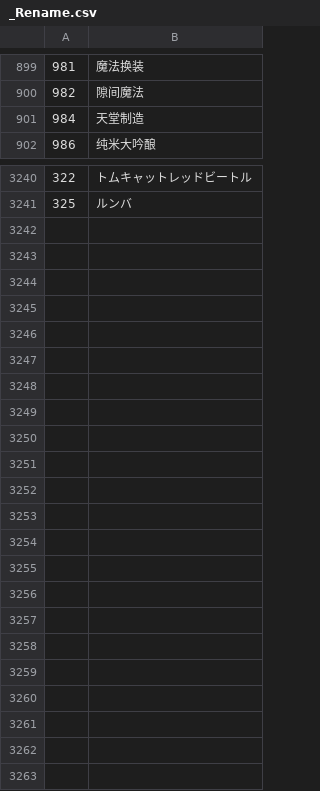
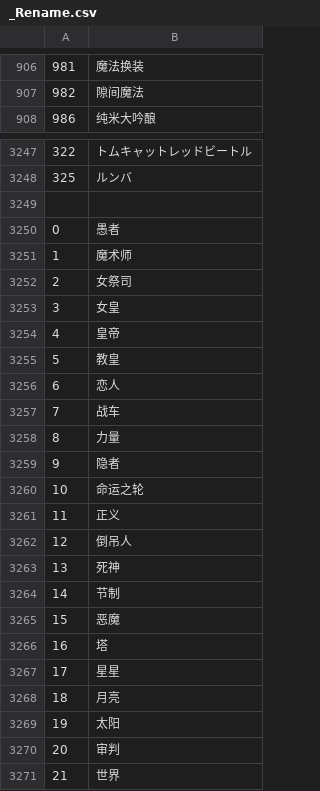
Before and after one commit to RelyonBigBlueFatWhale/eraTW-life-system-overhaul, a CSV file: CSV/_Rename.csv, drawn as a sheet; only a part is shown, gaps mark what is left out; removed rows and columns are numbered as before the commit, all else as after; the diff covers the shown part only; the diff names each change by its address in the sheet, - before the commit and + after, or states it on an @@ line.

```diff
--- a/CSV/_Rename.csv
+++ b/CSV/_Rename.csv
-row 901: 984 | 天堂制造
+row 3249: (empty)
+row 3250: 0 | 愚者
+row 3251: 1 | 魔术师
+row 3252: 2 | 女祭司
+row 3253: 3 | 女皇
+row 3254: 4 | 皇帝
+row 3255: 5 | 教皇
+row 3256: 6 | 恋人
+row 3257: 7 | 战车
+row 3258: 8 | 力量
+row 3259: 9 | 隐者
+row 3260: 10 | 命运之轮
+row 3261: 11 | 正义
+row 3262: 12 | 倒吊人
+row 3263: 13 | 死神
+row 3264: 14 | 节制
+row 3265: 15 | 恶魔
+row 3266: 16 | 塔
+row 3267: 17 | 星星
+row 3268: 18 | 月亮
+row 3269: 19 | 太阳
+row 3270: 20 | 审判
+row 3271: 21 | 世界
```
Also changed, not shown: 8 added rows and 1 edited cell elsewhere in this file, CSV/Item.csv, 41 other files.
